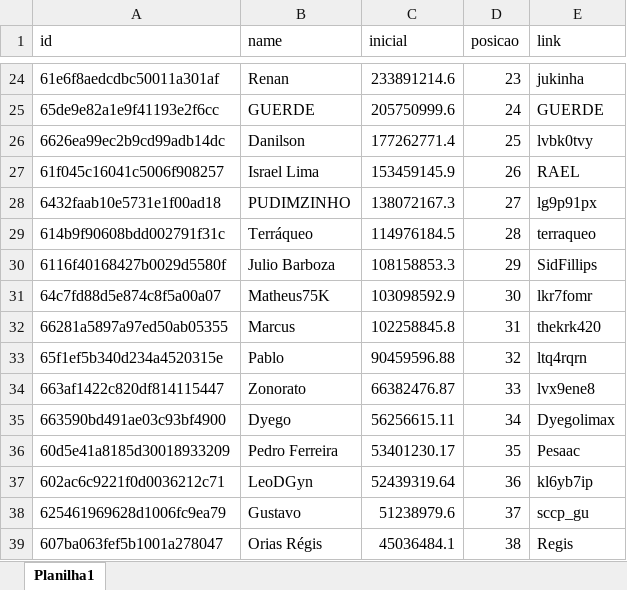
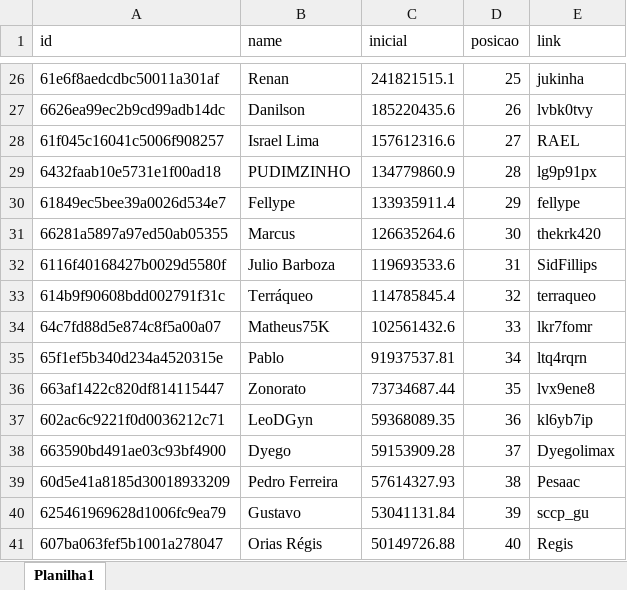
Before and after one commit to rk-fox/rk-fox.github.io, an Excel workbook: historico.xlsx, sheet Planilha1, drawn as a sheet; only a part is shown, gaps mark what is left out; values as stored, in another font and other column widths than the file's, no borders; removed rows and columns are numbered as before the commit, all else as after; the diff covers the shown part only; the diff names each change by its address in the sheet, - before the commit and + after, or states it on an @@ line.

```diff
--- a/historico.xlsx (sheet Planilha1)
+++ b/historico.xlsx (sheet Planilha1)
-C26 (inicial): 233891214.6
+C26 (inicial): 241821515.1
-D26 (posicao): 23
+D26 (posicao): 25
-row 25: 65de9e82a1e9f41193e2f6cc | GUERDE | 205750999.6 | 24 | GUERDE
-C27 (inicial): 177262771.4
+C27 (inicial): 185220435.6
-D27 (posicao): 25
+D27 (posicao): 26
-C28 (inicial): 153459145.9
+C28 (inicial): 157612316.6
-D28 (posicao): 26
+D28 (posicao): 27
-C29 (inicial): 138072167.3
+C29 (inicial): 134779860.9
-D29 (posicao): 27
+D29 (posicao): 28
-row 29: 614b9f90608bdd002791f31c | Terráqueo | 114976184.5 | 28 | terraqueo
+row 30: 61849ec5bee39a0026d534e7 | Fellype | 133935911.4 | 29 | fellype
+row 31: 66281a5897a97ed50ab05355 | Marcus | 126635264.6 | 30 | thekrk420
-C32 (inicial): 108158853.3
+C32 (inicial): 119693533.6
-D32 (posicao): 29
+D32 (posicao): 31
+row 33: 614b9f90608bdd002791f31c | Terráqueo | 114785845.4 | 32 | terraqueo
-C34 (inicial): 103098592.9
+C34 (inicial): 102561432.6
-D34 (posicao): 30
+D34 (posicao): 33
-row 32: 66281a5897a97ed50ab05355 | Marcus | 102258845.8 | 31 | thekrk420
-C35 (inicial): 90459596.88
+C35 (inicial): 91937537.81
-D35 (posicao): 32
+D35 (posicao): 34
-C36 (inicial): 66382476.87
+C36 (inicial): 73734687.44
-D36 (posicao): 33
+D36 (posicao): 35
+row 37: 602ac6c9221f0d0036212c71 | LeoDGyn | 59368089.35 | 36 | kl6yb7ip
-C38 (inicial): 56256615.11
+C38 (inicial): 59153909.28
-D38 (posicao): 34
+D38 (posicao): 37
-C39 (inicial): 53401230.17
+C39 (inicial): 57614327.93
-D39 (posicao): 35
+D39 (posicao): 38
-row 37: 602ac6c9221f0d0036212c71 | LeoDGyn | 52439319.64 | 36 | kl6yb7ip
-C40 (inicial): 51238979.6
+C40 (inicial): 53041131.84
-D40 (posicao): 37
+D40 (posicao): 39
-C41 (inicial): 45036484.1
+C41 (inicial): 50149726.88
-D41 (posicao): 38
+D41 (posicao): 40
```
Also changed, not shown: 7 added rows, 6 removed rows and 33 edited cells elsewhere in this sheet.
